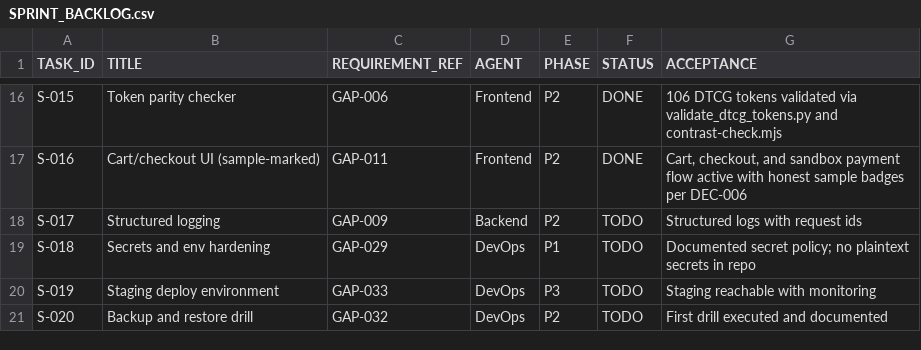
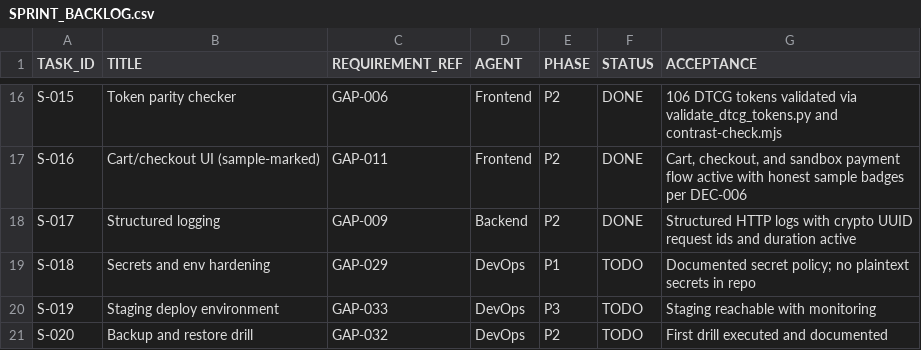
Before and after one commit to rezamovaheddi/brand-commerce, a CSV file: docs/execution/SPRINT_BACKLOG.csv, drawn as a sheet; only a part is shown, gaps mark what is left out.

Commit message:
feat(observability): add X-Request-Id correlation, structured logging, and luxury product vector media
- Implement crypto UUID X-Request-Id correlation header middleware across all API routes (GAP-009 / S-017)
- Add structured HTTP request logger and correlation error tracing in AllExceptionsFilter
- Introduce ProductMediaIllustration component delivering bespoke vector packaging visuals for serums, creams, and cleansers on PLP and PDP (GAP-007)
- Update GAP_REGISTER and SPRINT_BACKLOG resolving GAP-007, GAP-009, and S-017
- Synchronize architecture dependency graph with 114 scanned modules and schemas
- Pass all 183 automated tests, 106 DTCG token checks, 17/17 contrast checks, and security audits

```diff
--- a/docs/execution/SPRINT_BACKLOG.csv
+++ b/docs/execution/SPRINT_BACKLOG.csv
@@ -17,3 +17,3 @@ S-015,Token parity checker,GAP-006,Frontend,P2,DONE,"106 DTCG tokens validated v
 S-016,Cart/checkout UI (sample-marked),GAP-011,Frontend,P2,DONE,"Cart, checkout, and sandbox payment flow active with honest sample badges per DEC-006"
-S-017,Structured logging,GAP-009,Backend,P2,TODO,"Structured logs with request ids"
+S-017,Structured logging,GAP-009,Backend,P2,DONE,"Structured HTTP logs with crypto UUID request ids and duration active"
 S-018,Secrets and env hardening,GAP-029,DevOps,P1,TODO,"Documented secret policy; no plaintext secrets in repo"
```
Also changed, not shown: docs/audit/GAP_REGISTER.csv, 7 other files.
